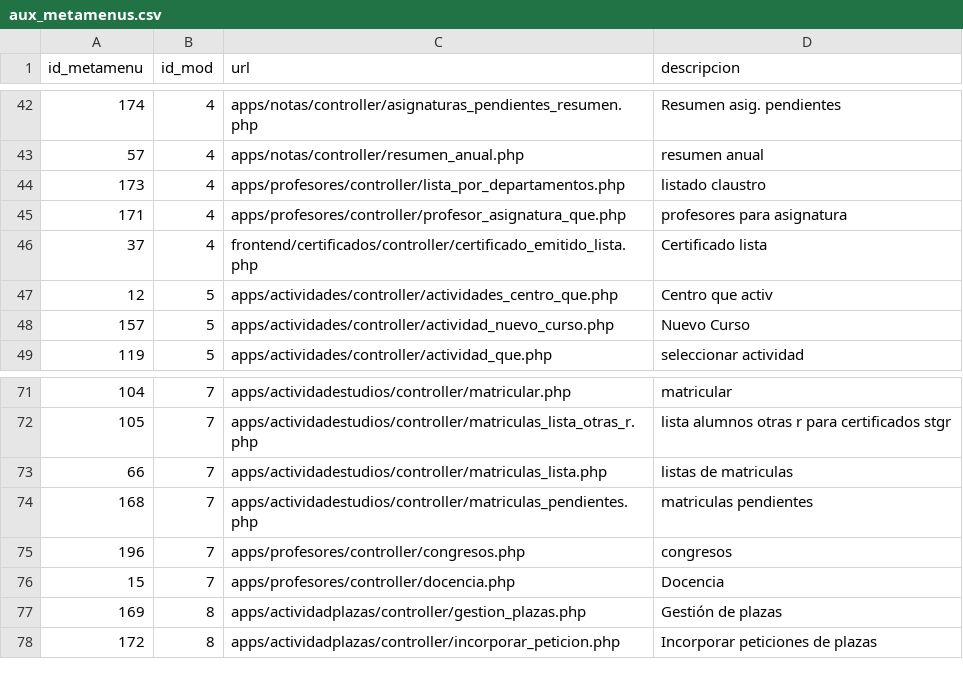
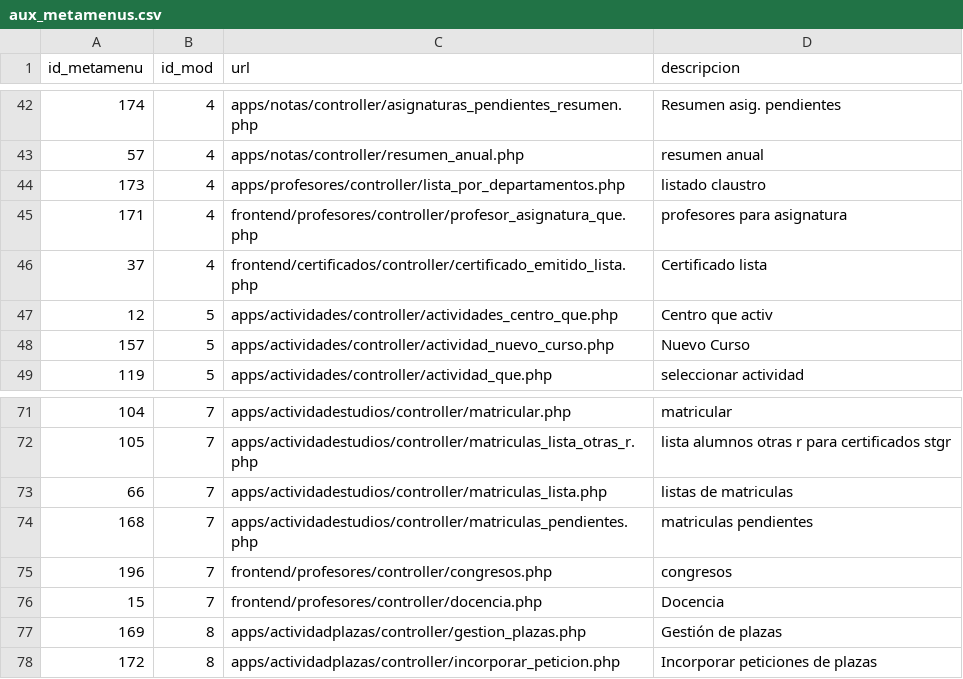
Before and after one commit to olvidio/orbix, a CSV file: proves/aux_metamenus.csv, drawn as a sheet; only a part is shown, gaps mark what is left out.

```diff
--- a/proves/aux_metamenus.csv
+++ b/proves/aux_metamenus.csv
@@ -44,3 +44,3 @@
 173;4;apps/profesores/controller/lista_por_departamentos.php;listado claustro
-171;4;apps/profesores/controller/profesor_asignatura_que.php;profesores para asignatura
+171;4;frontend/profesores/controller/profesor_asignatura_que.php;profesores para asignatura
 37;4;frontend/certificados/controller/certificado_emitido_lista.php;Certificado lista
@@ -74,4 +74,4 @@
 168;7;apps/actividadestudios/controller/matriculas_pendientes.php;matriculas pendientes
-196;7;apps/profesores/controller/congresos.php;congresos
-15;7;apps/profesores/controller/docencia.php;Docencia
+196;7;frontend/profesores/controller/congresos.php;congresos
+15;7;frontend/profesores/controller/docencia.php;Docencia
 169;8;apps/actividadplazas/controller/gestion_plazas.php;Gestión de plazas
```
Also changed, not shown: documentacion/Documentacion_Obix/menus.csv, 32 other files.
